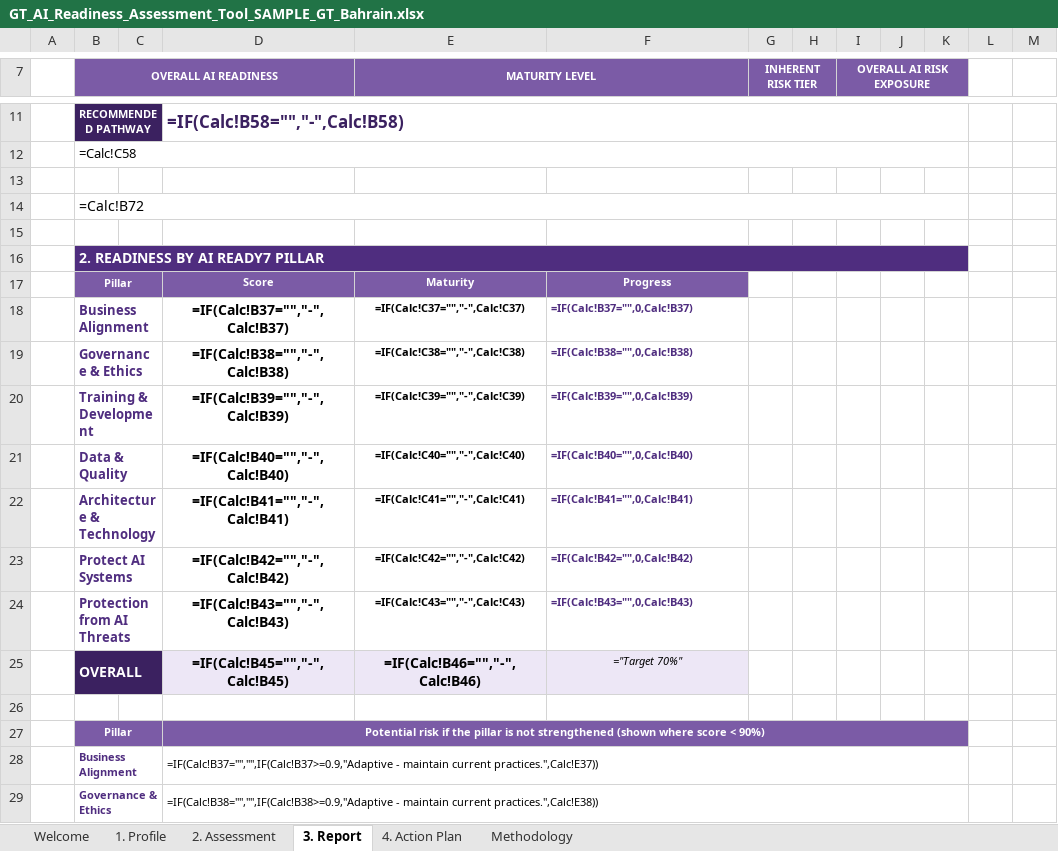
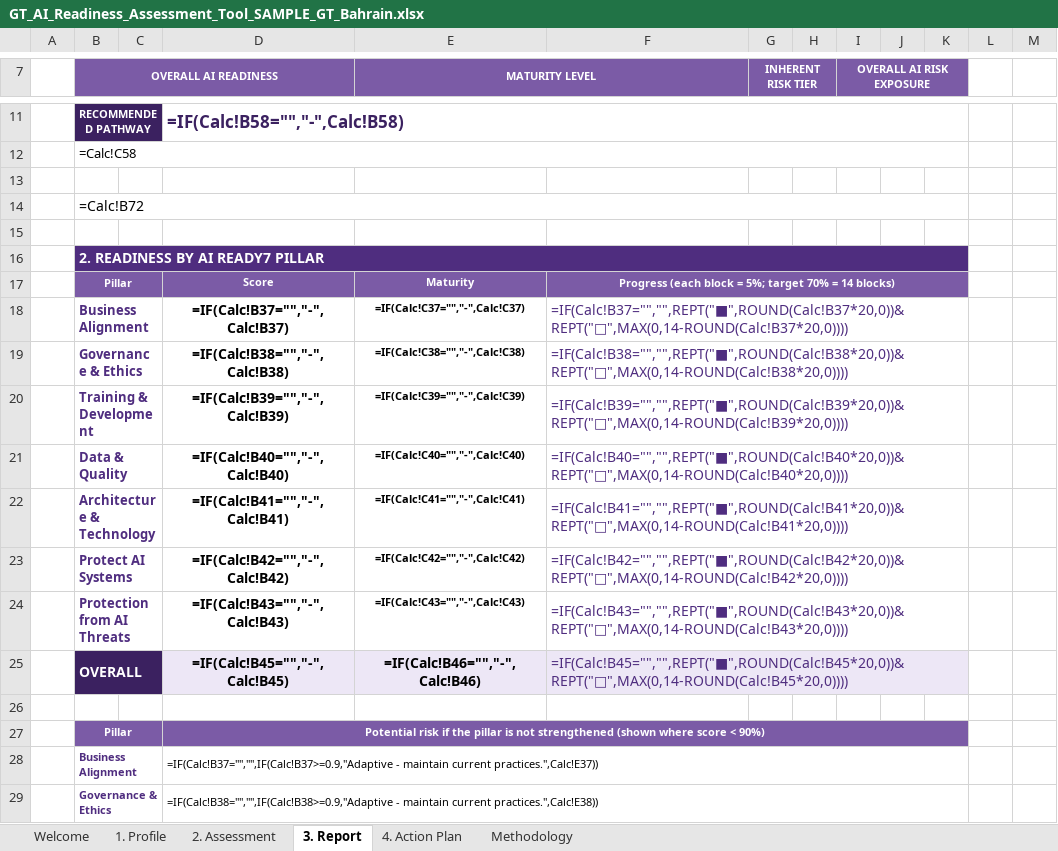
Before and after one commit to mahekdevangtrivedi-wq/GT-AI-Service-Line, an Excel workbook: 01_AI_Governance_Risk_Compliance/1.3_AI_Readiness_Assessment_Tool/GT_AI_Readiness_Assessment_Tool_SAMPLE_GT_Bahrain.xlsx, sheet 3. Report, drawn as a sheet; only a part is shown, gaps mark what is left out; values as stored, in another font and other column widths than the file's, no borders; formulas without a stored value are shown as written; charts and pictures and conditional formats not drawn; the diff names each change by its address in the sheet, - before the commit and + after, or states it on an @@ line.

```diff
--- a/01_AI_Governance_Risk_Compliance/1.3_AI_Readiness_Assessment_Tool/GT_AI_Readiness_Assessment_Tool_SAMPLE_GT_Bahrain.xlsx (sheet 3. Report)
+++ b/01_AI_Governance_Risk_Compliance/1.3_AI_Readiness_Assessment_Tool/GT_AI_Readiness_Assessment_Tool_SAMPLE_GT_Bahrain.xlsx (sheet 3. Report)
-F17: Progress
+F17: Progress (each block = 5%; target 70% = 14 blocks)
+F17:K17 merged
-F18: =IF(Calc!B37="",0,Calc!B37)
+F18: =IF(Calc!B37="","",REPT("■",ROUND(Calc!B37*20,0))&REPT("□",MAX(0,14-ROUND(Calc!B37*20,0))))
-F18:F24 bold: on
+F18:F24 bold: off
@@ F18:F25 text size: larger @@
+F18:K18 merged
-F19: =IF(Calc!B38="",0,Calc!B38)
+F19: =IF(Calc!B38="","",REPT("■",ROUND(Calc!B38*20,0))&REPT("□",MAX(0,14-ROUND(Calc!B38*20,0))))
+F19:K19 merged
-F20: =IF(Calc!B39="",0,Calc!B39)
+F20: =IF(Calc!B39="","",REPT("■",ROUND(Calc!B39*20,0))&REPT("□",MAX(0,14-ROUND(Calc!B39*20,0))))
+F20:K20 merged
-F21: =IF(Calc!B40="",0,Calc!B40)
+F21: =IF(Calc!B40="","",REPT("■",ROUND(Calc!B40*20,0))&REPT("□",MAX(0,14-ROUND(Calc!B40*20,0))))
+F21:K21 merged
-F22: =IF(Calc!B41="",0,Calc!B41)
+F22: =IF(Calc!B41="","",REPT("■",ROUND(Calc!B41*20,0))&REPT("□",MAX(0,14-ROUND(Calc!B41*20,0))))
+F22:K22 merged
-F23: =IF(Calc!B42="",0,Calc!B42)
+F23: =IF(Calc!B42="","",REPT("■",ROUND(Calc!B42*20,0))&REPT("□",MAX(0,14-ROUND(Calc!B42*20,0))))
+F23:K23 merged
-F24: =IF(Calc!B43="",0,Calc!B43)
+F24: =IF(Calc!B43="","",REPT("■",ROUND(Calc!B43*20,0))&REPT("□",MAX(0,14-ROUND(Calc!B43*20,0))))
+F24:K24 merged
-F25: ="Target 70%"
+F25: =IF(Calc!B45="","",REPT("■",ROUND(Calc!B45*20,0))&REPT("□",MAX(0,14-ROUND(Calc!B45*20,0))))
@@ F25 italic: on → off, text colour: black → #4F2D7F, alignment: center → left @@
+F25:K25 merged
```
Also changed, not shown: sheet 2. Assessment, charts or pictures, 01_AI_Governance_Risk_Compliance/1.3_AI_Readiness_Assessment_Tool/GT_AI_Readiness_Assessment_Tool.xlsx, 3 other files.
